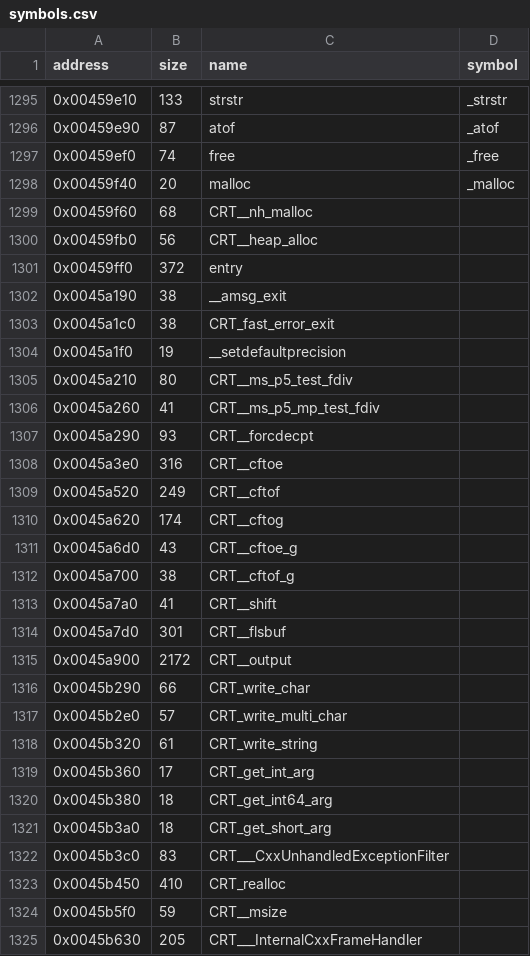
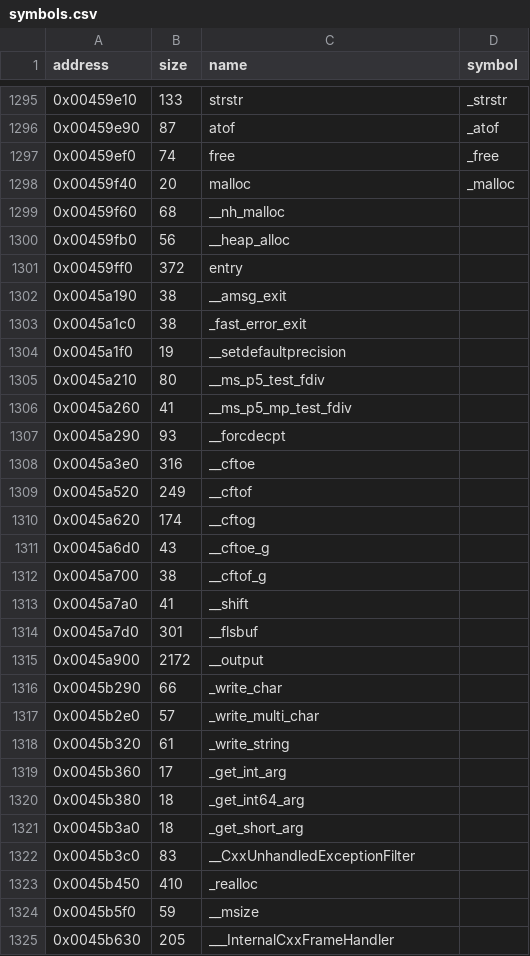
Before and after one commit to LostArtefacts/tr02, a CSV file: config/symbols.csv, drawn as a sheet; only a part is shown, gaps mark what is left out; the diff covers the shown part only.

Commit message:
Drop the CRT_ and _thunk name affixes
Name the library functions by their linker names, as tr03 and tr04 do:
_name for a C function, the plain name of a C++ one, and tr03's
mangled names for the type_info members and $I10_OUTPUT. An import
thunk takes its import's name, so progress_exclude lists the thunks.
All 1,220 function results are unchanged.

```diff
--- a/config/symbols.csv
+++ b/config/symbols.csv
@@ -1298,28 +1298,28 @@ address,size,name,symbol
 0x00459f40,20,malloc,_malloc
-0x00459f60,68,CRT__nh_malloc,
-0x00459fb0,56,CRT__heap_alloc,
+0x00459f60,68,__nh_malloc,
+0x00459fb0,56,__heap_alloc,
 0x00459ff0,372,entry,
 0x0045a190,38,__amsg_exit,
-0x0045a1c0,38,CRT_fast_error_exit,
+0x0045a1c0,38,_fast_error_exit,
 0x0045a1f0,19,__setdefaultprecision,
-0x0045a210,80,CRT__ms_p5_test_fdiv,
-0x0045a260,41,CRT__ms_p5_mp_test_fdiv,
-0x0045a290,93,CRT__forcdecpt,
-0x0045a3e0,316,CRT__cftoe,
-0x0045a520,249,CRT__cftof,
-0x0045a620,174,CRT__cftog,
-0x0045a6d0,43,CRT__cftoe_g,
-0x0045a700,38,CRT__cftof_g,
-0x0045a7a0,41,CRT__shift,
-0x0045a7d0,301,CRT__flsbuf,
-0x0045a900,2172,CRT__output,
-0x0045b290,66,CRT_write_char,
-0x0045b2e0,57,CRT_write_multi_char,
-0x0045b320,61,CRT_write_string,
-0x0045b360,17,CRT_get_int_arg,
-0x0045b380,18,CRT_get_int64_arg,
-0x0045b3a0,18,CRT_get_short_arg,
-0x0045b3c0,83,CRT___CxxUnhandledExceptionFilter,
-0x0045b450,410,CRT_realloc,
-0x0045b5f0,59,CRT__msize,
-0x0045b630,205,CRT___InternalCxxFrameHandler,
+0x0045a210,80,__ms_p5_test_fdiv,
+0x0045a260,41,__ms_p5_mp_test_fdiv,
+0x0045a290,93,__forcdecpt,
+0x0045a3e0,316,__cftoe,
+0x0045a520,249,__cftof,
+0x0045a620,174,__cftog,
+0x0045a6d0,43,__cftoe_g,
+0x0045a700,38,__cftof_g,
+0x0045a7a0,41,__shift,
+0x0045a7d0,301,__flsbuf,
+0x0045a900,2172,__output,
+0x0045b290,66,_write_char,
+0x0045b2e0,57,_write_multi_char,
+0x0045b320,61,_write_string,
+0x0045b360,17,_get_int_arg,
+0x0045b380,18,_get_int64_arg,
+0x0045b3a0,18,_get_short_arg,
+0x0045b3c0,83,__CxxUnhandledExceptionFilter,
+0x0045b450,410,_realloc,
+0x0045b5f0,59,__msize,
+0x0045b630,205,___InternalCxxFrameHandler,
```
Also changed, not shown: 168 edited cells elsewhere in this file, 1 other file.
